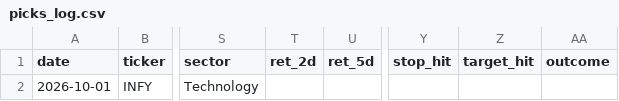
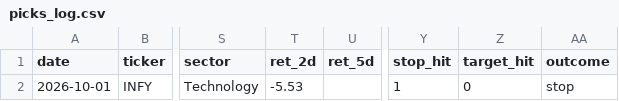
Before and after one commit to cfiess/stock_recommender, a CSV file: picks_log.csv, drawn as a sheet; only a part is shown, gaps mark what is left out; the diff names each change by its address in the sheet, - before the commit and + after, or states it on an @@ line.

```diff
--- a/picks_log.csv
+++ b/picks_log.csv
-T2 (ret_2d): (empty)
+T2 (ret_2d): -5.53
-Y2 (stop_hit): (empty)
+Y2 (stop_hit): 1
-Z2 (target_hit): (empty)
+Z2 (target_hit): 0
-AA2 (outcome): (empty)
+AA2 (outcome): stop
```
